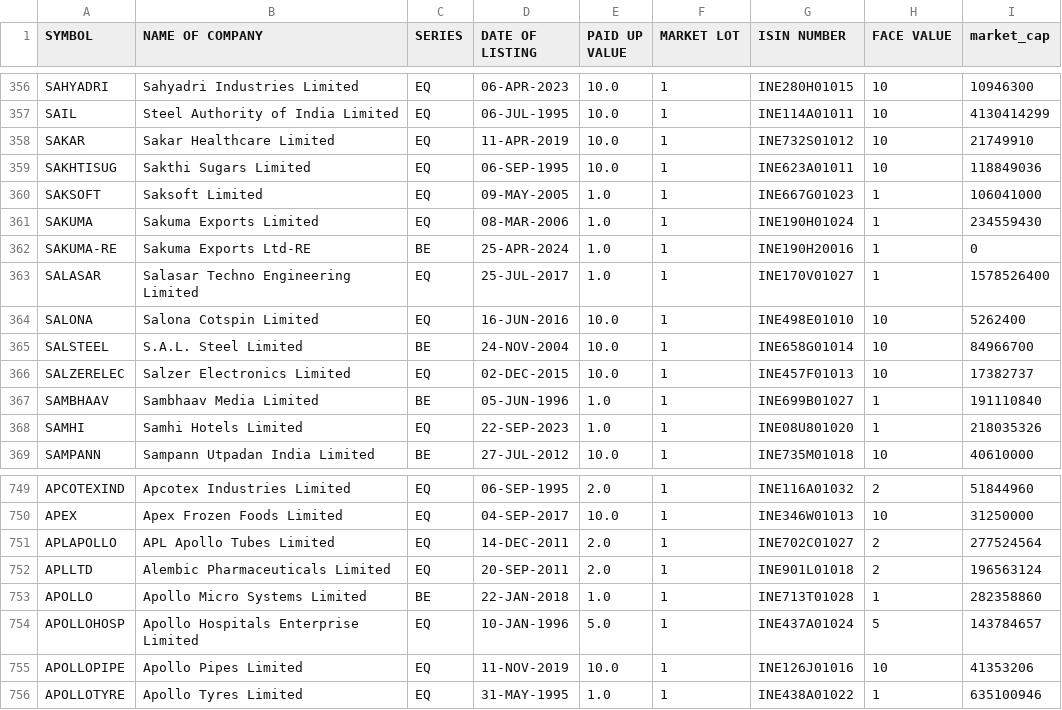
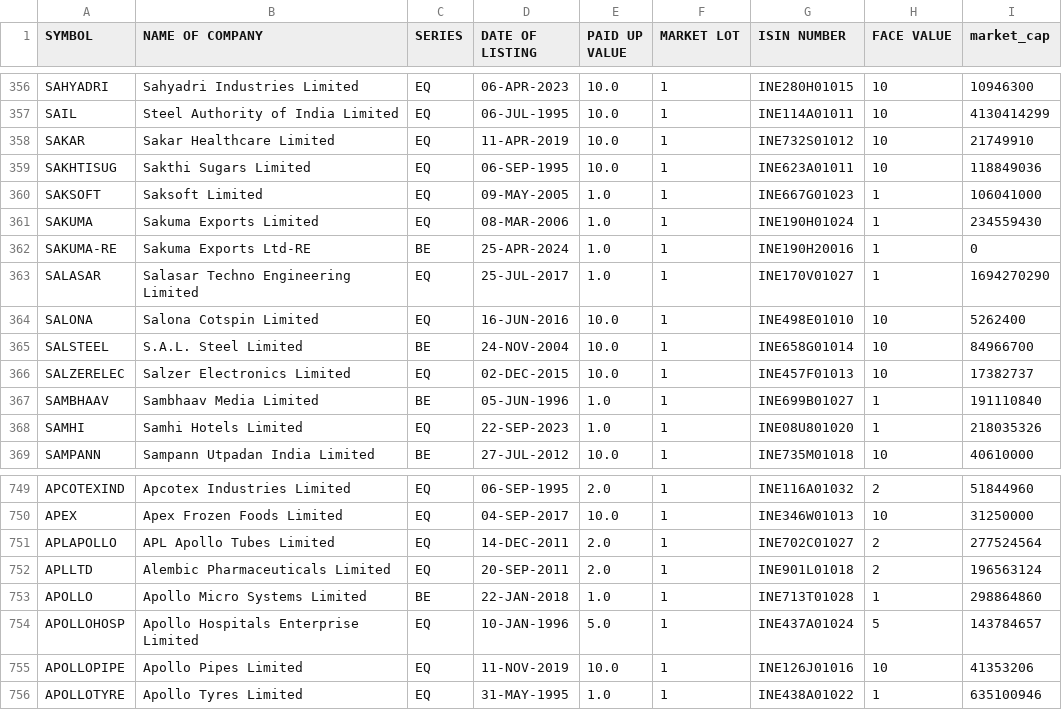
Before and after one commit to sggovtech/githubactions2, a CSV file: combined_instruments_N.csv, drawn as a sheet; only a part is shown, gaps mark what is left out.

Commit message:
Add  file

```diff
--- a/combined_instruments_N.csv
+++ b/combined_instruments_N.csv
@@ -362,3 +362,3 @@ SAKUMA,Sakuma Exports Limited,EQ,08-MAR-2006,1.0,1,INE190H01024,1,234559430
 SAKUMA-RE,Sakuma Exports Ltd-RE,BE,25-APR-2024,1.0,1,INE190H20016,1,0
-SALASAR,Salasar Techno Engineering Limited,EQ,25-JUL-2017,1.0,1,INE170V01027,1,1578526400
+SALASAR,Salasar Techno Engineering Limited,EQ,25-JUL-2017,1.0,1,INE170V01027,1,1694270290
 SALONA,Salona Cotspin Limited,EQ,16-JUN-2016,10.0,1,INE498E01010,10,5262400
@@ -752,3 +752,3 @@ APLAPOLLO,APL Apollo Tubes Limited,EQ,14-DEC-2011,2.0,1,INE702C01027,2,277524564
 APLLTD,Alembic Pharmaceuticals Limited,EQ,20-SEP-2011,2.0,1,INE901L01018,2,196563124
-APOLLO,Apollo Micro Systems Limited,BE,22-JAN-2018,1.0,1,INE713T01028,1,282358860
+APOLLO,Apollo Micro Systems Limited,BE,22-JAN-2018,1.0,1,INE713T01028,1,298864860
 APOLLOHOSP,Apollo Hospitals Enterprise Limited,EQ,10-JAN-1996,5.0,1,INE437A01024,5,143784657
```
